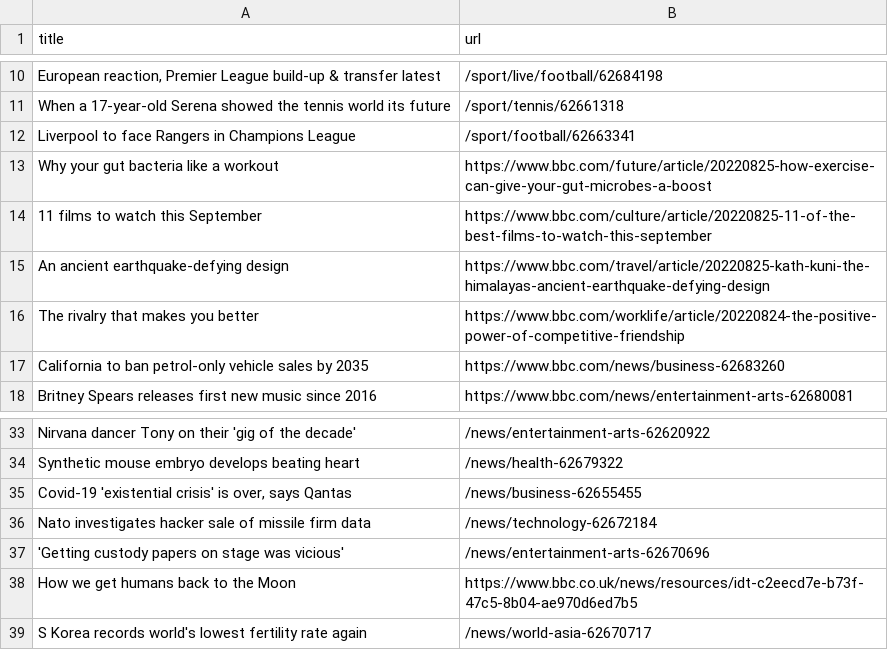
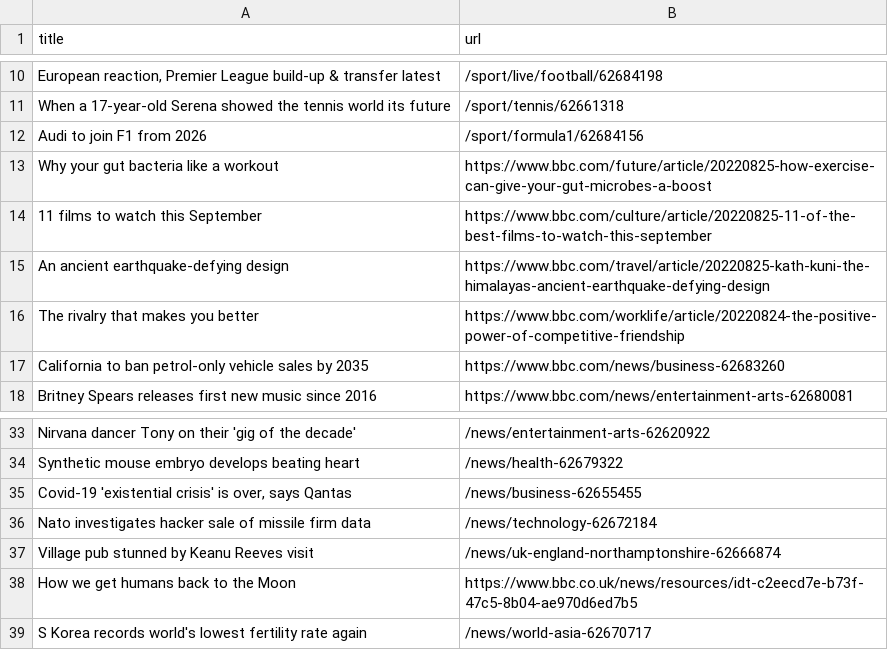
Before and after one commit to gabrielacarrasquillo/automatic-scraper-bbc, a CSV file: bbc.csv, drawn as a sheet; only a part is shown, gaps mark what is left out; removed rows and columns are numbered as before the commit, all else as after; the diff names each change by its address in the sheet, - before the commit and + after, or states it on an @@ line.

```diff
--- a/bbc.csv
+++ b/bbc.csv
-row 12: Liverpool to face Rangers in Champions League | /sport/football/62663341
+row 12: Audi to join F1 from 2026 | /sport/formula1/62684156
-row 37: 'Getting custody papers on stage was vicious' | /news/entertainment-arts-62670696
+row 37: Village pub stunned by Keanu Reeves visit | /news/uk-england-northamptonshire-62666874
```
